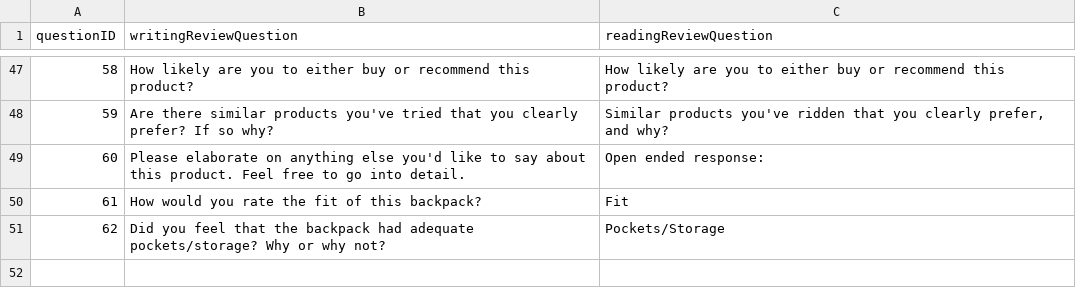
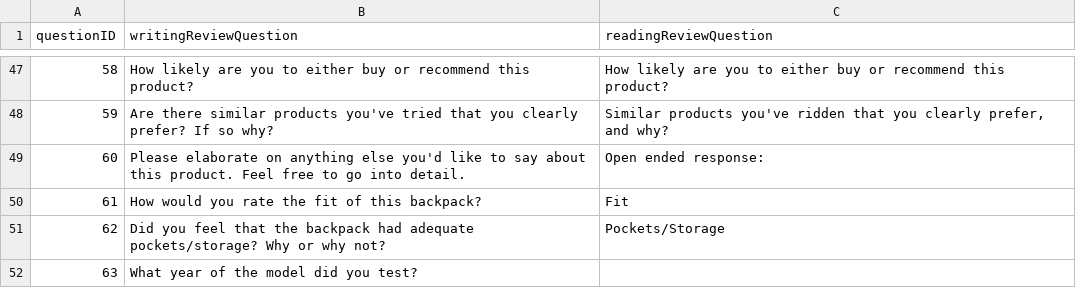
Before and after one commit to CUWesternBlister/CommunityReviews, a CSV file: admin/questions.csv, drawn as a sheet; only a part is shown, gaps mark what is left out; the diff names each change by its address in the sheet, - before the commit and + after, or states it on an @@ line.

Commit message:
added a question for year of model, will need this question to be included in the title for ski and snowboard reviews at least.

```diff
--- a/admin/questions.csv
+++ b/admin/questions.csv
+row 52: 63 | What year of the model did you test?
```
